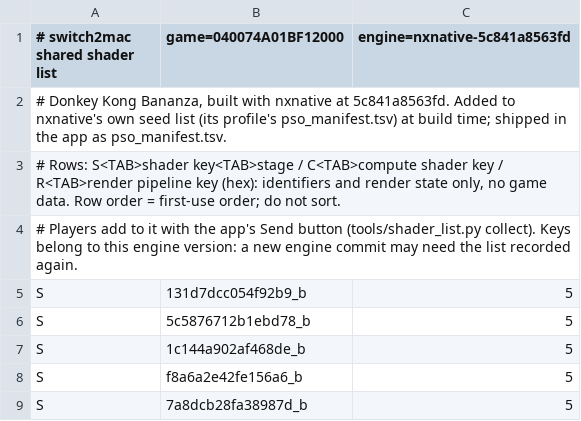
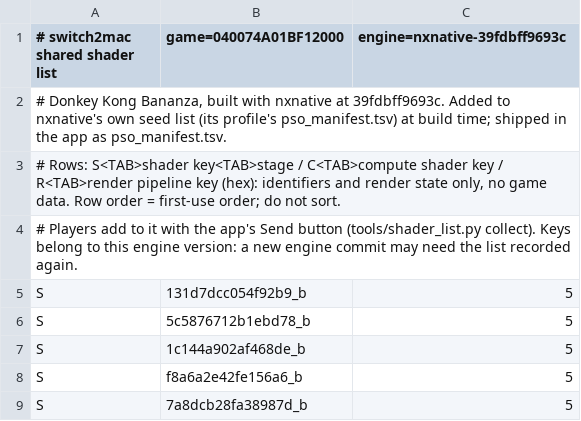
Before and after one commit to azmasm/hermit, a TSV file: games/donkey-kong-bananza/shader_list.tsv, drawn as a sheet; only a part is shown.

```diff
--- a/games/donkey-kong-bananza/shader_list.tsv
+++ b/games/donkey-kong-bananza/shader_list.tsv
@@ -1,3 +1,3 @@
-# switch2mac shared shader list	game=040074A01BF12000	engine=nxnative-5c841a8563fd
-# Donkey Kong Bananza, built with nxnative at 5c841a8563fd. Added to nxnative's own seed list (its profile's pso_manifest.tsv) at build time; shipped in the app as pso_manifest.tsv.
+# switch2mac shared shader list	game=040074A01BF12000	engine=nxnative-39fdbff9693c
+# Donkey Kong Bananza, built with nxnative at 39fdbff9693c. Added to nxnative's own seed list (its profile's pso_manifest.tsv) at build time; shipped in the app as pso_manifest.tsv.
 # Rows: S<TAB>shader key<TAB>stage / C<TAB>compute shader key / R<TAB>render pipeline key (hex): identifiers and render state only, no game data. Row order = first-use order; do not sort.
```
Also changed, not shown: 3 other files.
